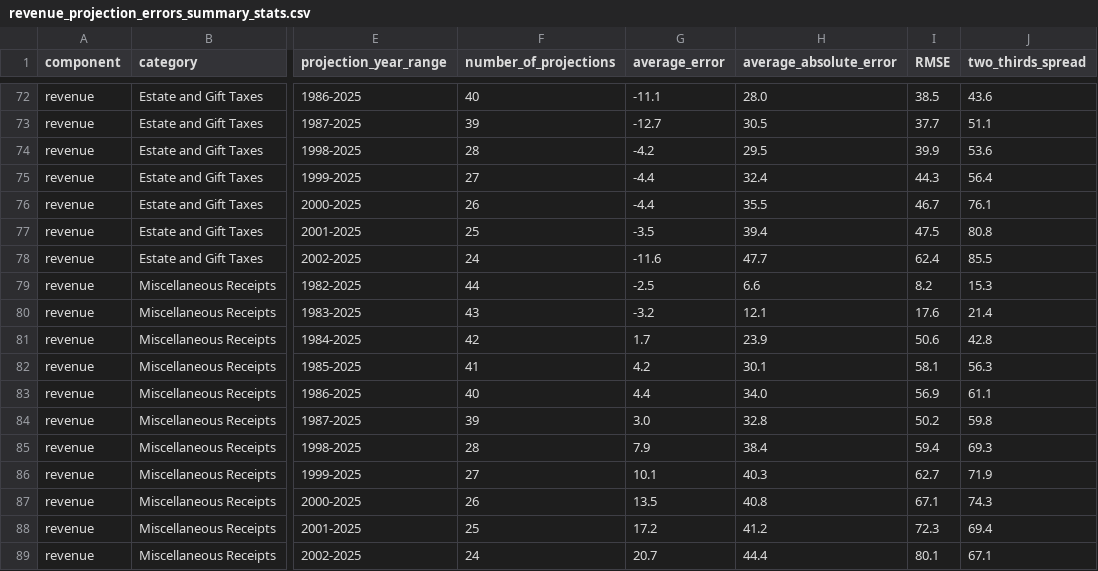
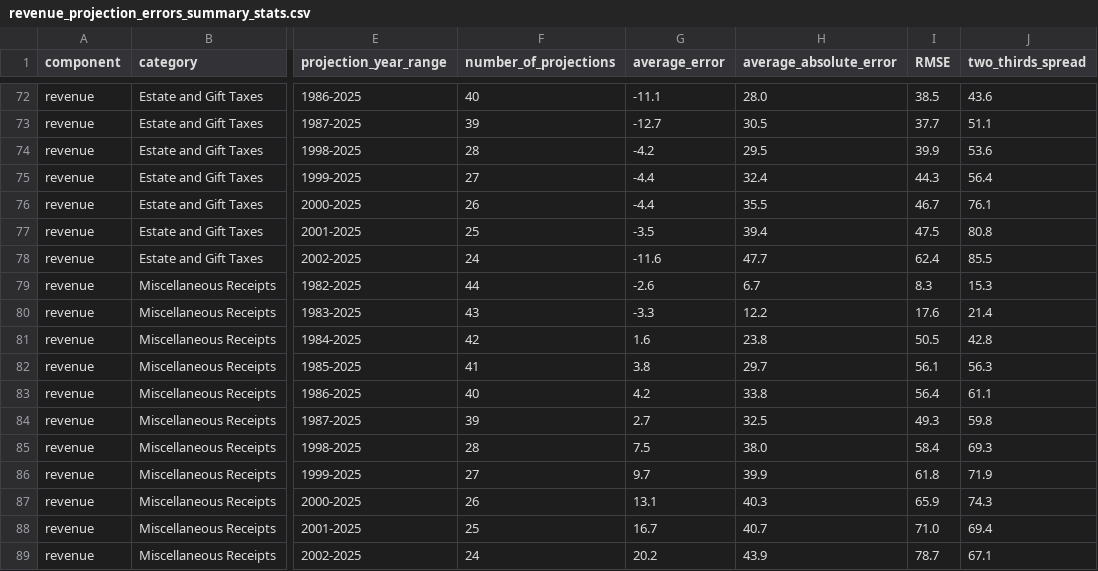
Before and after one commit to US-CBO/eval-projections, a CSV file: output_data/revenue_projection_errors_summary_stats.csv, drawn as a sheet; only a part is shown, gaps mark what is left out; the diff names each change by its address in the sheet, - before the commit and + after, or states it on an @@ line.

```diff
--- a/output_data/revenue_projection_errors_summary_stats.csv
+++ b/output_data/revenue_projection_errors_summary_stats.csv
-G79 (average_error): -2.5
+G79 (average_error): -2.6
-H79 (average_absolute_error): 6.6
+H79 (average_absolute_error): 6.7
-I79 (RMSE): 8.2
+I79 (RMSE): 8.3
-G80 (average_error): -3.2
+G80 (average_error): -3.3
-H80 (average_absolute_error): 12.1
+H80 (average_absolute_error): 12.2
-G81 (average_error): 1.7
+G81 (average_error): 1.6
-H81 (average_absolute_error): 23.9
+H81 (average_absolute_error): 23.8
-I81 (RMSE): 50.6
+I81 (RMSE): 50.5
-G82 (average_error): 4.2
+G82 (average_error): 3.8
-H82 (average_absolute_error): 30.1
+H82 (average_absolute_error): 29.7
-I82 (RMSE): 58.1
+I82 (RMSE): 56.1
-G83 (average_error): 4.4
+G83 (average_error): 4.2
-H83 (average_absolute_error): 34.0
+H83 (average_absolute_error): 33.8
-I83 (RMSE): 56.9
+I83 (RMSE): 56.4
-G84 (average_error): 3.0
+G84 (average_error): 2.7
-H84 (average_absolute_error): 32.8
+H84 (average_absolute_error): 32.5
-I84 (RMSE): 50.2
+I84 (RMSE): 49.3
-G85 (average_error): 7.9
+G85 (average_error): 7.5
-H85 (average_absolute_error): 38.4
+H85 (average_absolute_error): 38.0
-I85 (RMSE): 59.4
+I85 (RMSE): 58.4
-G86 (average_error): 10.1
+G86 (average_error): 9.7
-H86 (average_absolute_error): 40.3
+H86 (average_absolute_error): 39.9
-I86 (RMSE): 62.7
+I86 (RMSE): 61.8
-G87 (average_error): 13.5
+G87 (average_error): 13.1
-H87 (average_absolute_error): 40.8
+H87 (average_absolute_error): 40.3
-I87 (RMSE): 67.1
+I87 (RMSE): 65.9
-G88 (average_error): 17.2
+G88 (average_error): 16.7
-H88 (average_absolute_error): 41.2
+H88 (average_absolute_error): 40.7
-I88 (RMSE): 72.3
+I88 (RMSE): 71.0
-G89 (average_error): 20.7
+G89 (average_error): 20.2
-H89 (average_absolute_error): 44.4
+H89 (average_absolute_error): 43.9
-I89 (RMSE): 80.1
+I89 (RMSE): 78.7
```
Also changed, not shown: input_data/actual_GDP.csv, input_data/actuals.csv, 10 other files.
